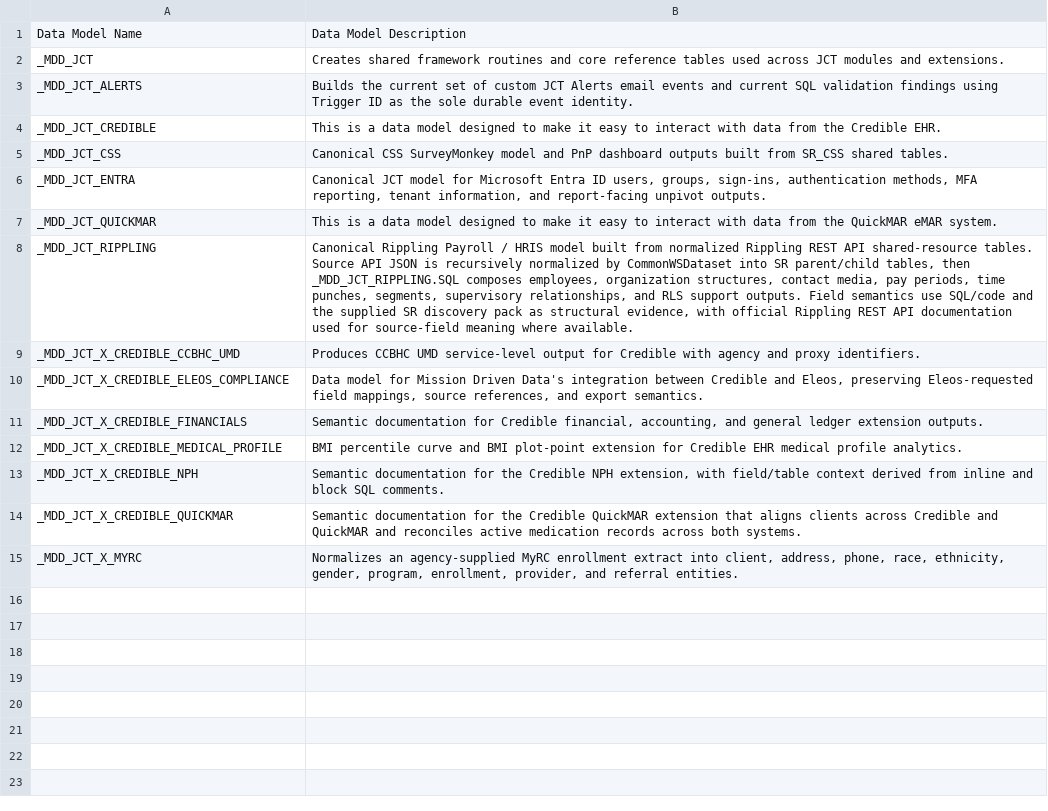
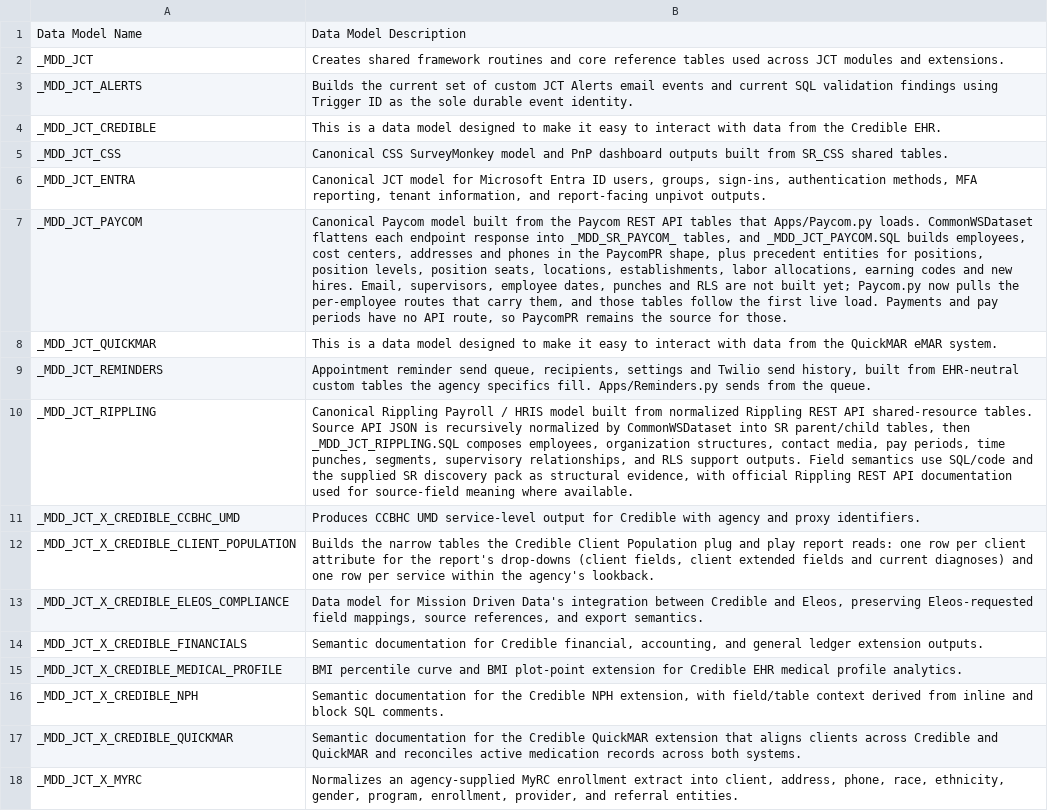
Before and after one commit to mission-driven-data/PUBLIC, a CSV file: data_models/data_model_documentation.csv, drawn as a sheet; the diff names each change by its address in the sheet, - before the commit and + after, or states it on an @@ line.

Commit message:
PublicDocumentation: Refresh generated CSV exports

```diff
--- a/data_models/data_model_documentation.csv
+++ b/data_models/data_model_documentation.csv
+row 7: _MDD_JCT_PAYCOM | Canonical Paycom model built from the Paycom REST API tables that Apps/Paycom.py loads. CommonWSDataset flattens each endpoint response into _MDD_SR_PAYCOM_ tables, and _MDD_JCT_PAYCOM.SQL builds employees, cost centers, addresses and phones in the PaycomPR shape, plus precedent entities for positions, position levels, position seats, locations, establishments, labor allocations, earning codes and new hires. Email, supervisors, employee dates, punches and RLS are not built yet; Paycom.py now pulls the per-employee routes that carry them, and those tables follow the first live load. Payments and pay periods have no API route, so PaycomPR remains the source for those.
+row 9: _MDD_JCT_REMINDERS | Appointment reminder send queue, recipients, settings and Twilio send history, built from EHR-neutral custom tables the agency specifics fill. Apps/Reminders.py sends from the queue.
+row 12: _MDD_JCT_X_CREDIBLE_CLIENT_POPULATION | Builds the narrow tables the Credible Client Population plug and play report reads: one row per client attribute for the report's drop-downs (client fields, client extended fields and current diagnoses) and one row per service within the agency's lookback.
```
Also changed, not shown: 2 other files.
